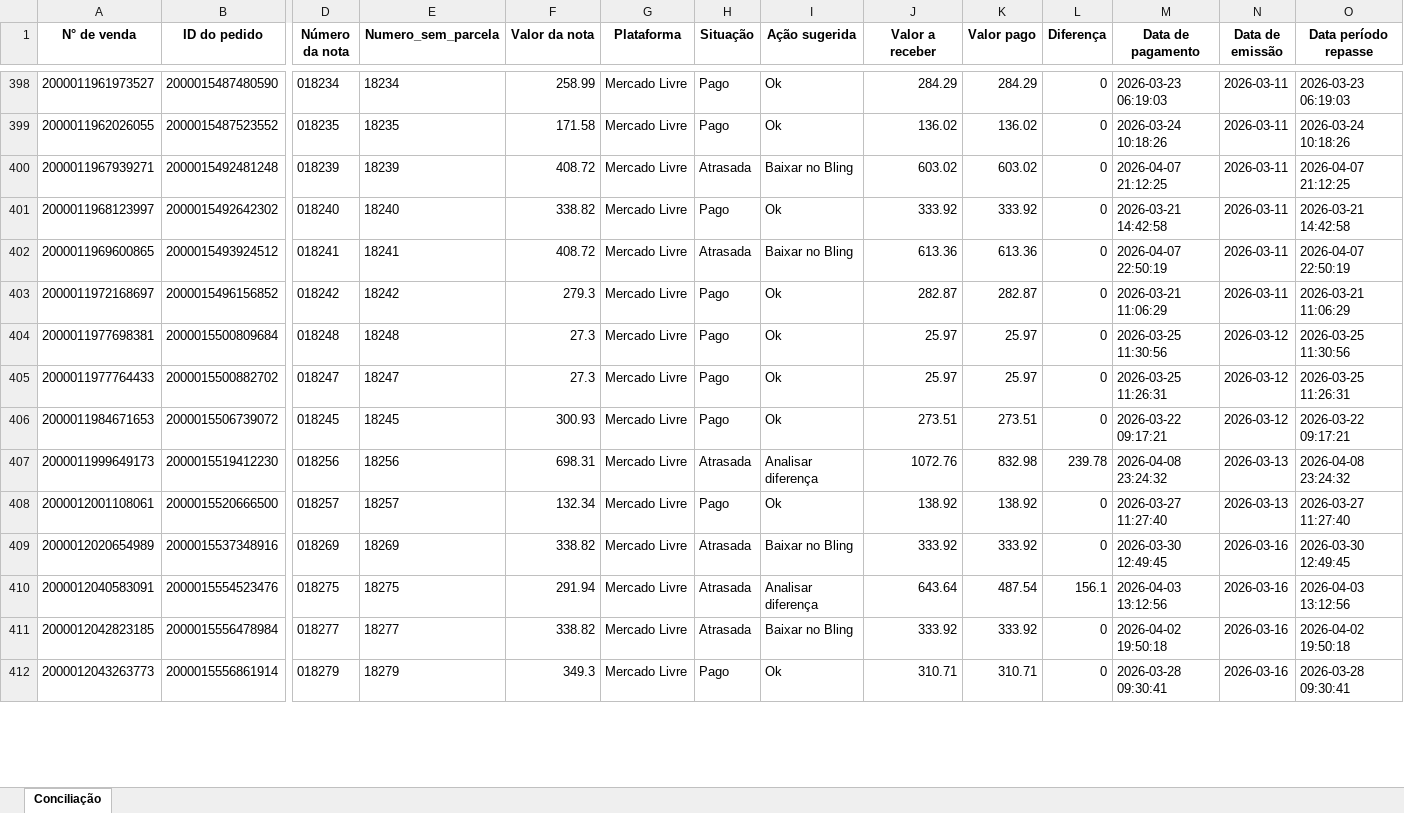
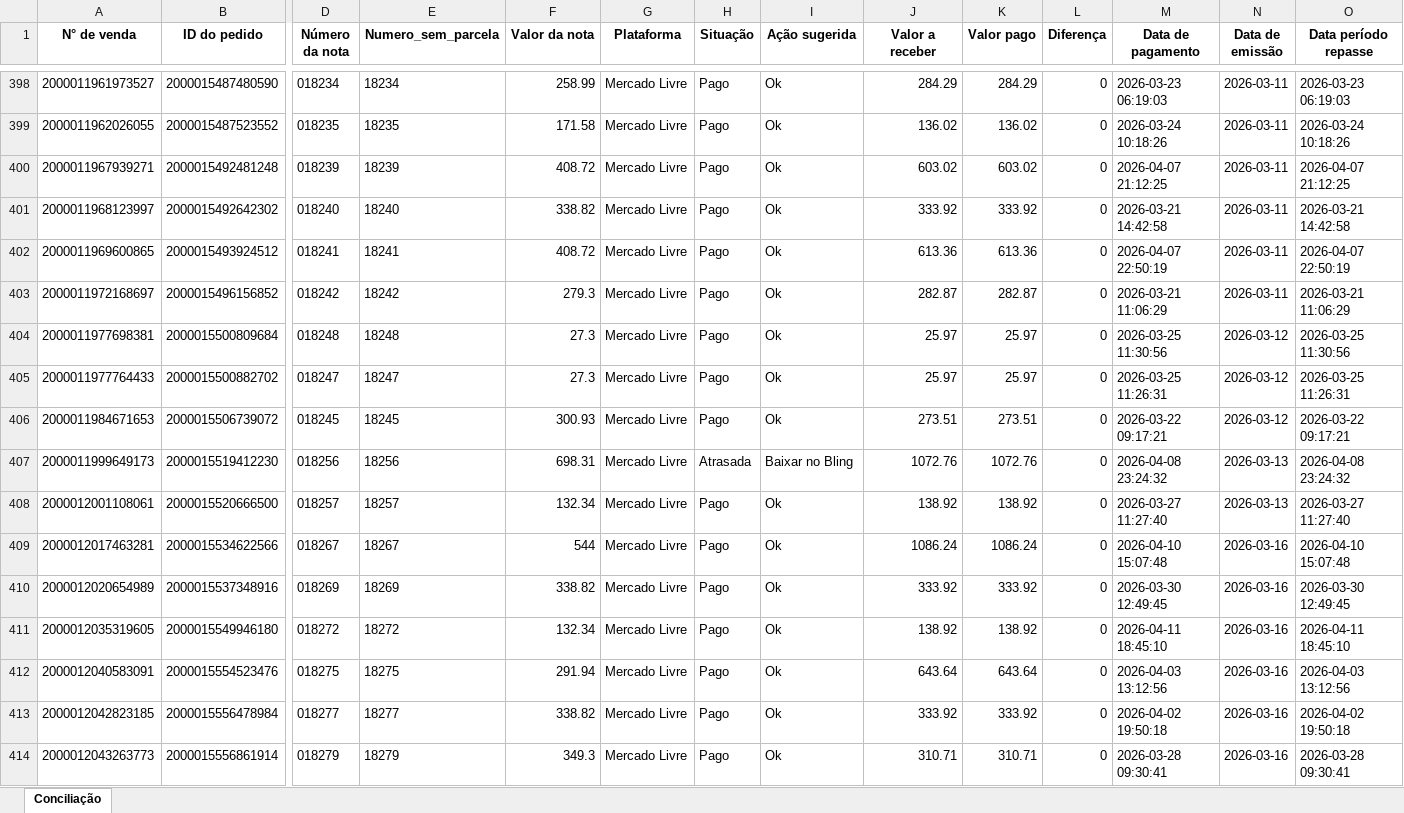
Before and after one commit to flaviacaetanoliveira-ui/FDL_Consultoria, an Excel workbook: powerbi_mirror/output/conciliacao_operacional.xlsx, sheet Conciliação, drawn as a sheet; only a part is shown, gaps mark what is left out; values as stored, in another font and other column widths than the file's, no borders; addresses are those after the commit; rows hold the shown columns only; the diff covers the shown part only; the diff names each change by its address in the sheet, - before the commit and + after, or states it on an @@ line.

```diff
--- a/powerbi_mirror/output/conciliacao_operacional.xlsx (sheet Conciliação)
+++ b/powerbi_mirror/output/conciliacao_operacional.xlsx (sheet Conciliação)
-H400 (Situação): Atrasada
+H400 (Situação): Pago
-I400 (Ação sugerida): Baixar no Bling
+I400 (Ação sugerida): Ok
-H402 (Situação): Atrasada
+H402 (Situação): Pago
-I402 (Ação sugerida): Baixar no Bling
+I402 (Ação sugerida): Ok
-I407 (Ação sugerida): Analisar diferença
+I407 (Ação sugerida): Baixar no Bling
-K407 (Valor pago): 832.98
+K407 (Valor pago): 1072.76
-L407 (Diferença): 239.78
+L407 (Diferença): 0
+row 409: 2000012017463281 | 2000015534622566 | 018267 | 18267 | 544 | Mercado Livre | Pago | Ok | 1086.24 | 1086.24 | 0 | 2026-04-10 15:07:48 | 2026-03-16 | 2026-04-10 15:07:48
-H410 (Situação): Atrasada
+H410 (Situação): Pago
-I410 (Ação sugerida): Baixar no Bling
+I410 (Ação sugerida): Ok
+row 411: 2000012035319605 | 2000015549946180 | 018272 | 18272 | 132.34 | Mercado Livre | Pago | Ok | 138.92 | 138.92 | 0 | 2026-04-11 18:45:10 | 2026-03-16 | 2026-04-11 18:45:10
-H412:H413 (Situação): Atrasada
+H412:H413 (Situação): Pago
-I412 (Ação sugerida): Analisar diferença
+I412 (Ação sugerida): Ok
-K412 (Valor pago): 487.54
+K412 (Valor pago): 643.64
-L412 (Diferença): 156.1
+L412 (Diferença): 0
-I413 (Ação sugerida): Baixar no Bling
+I413 (Ação sugerida): Ok
```
Also changed, not shown: 22 added rows and 88 edited cells elsewhere in this sheet, 4 other files.
